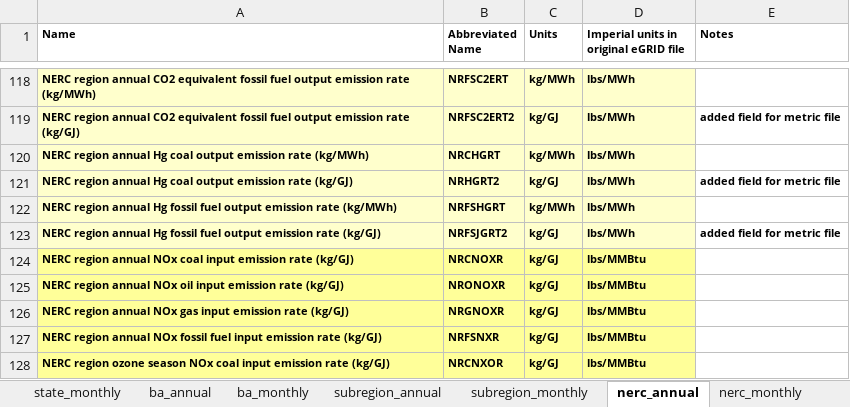
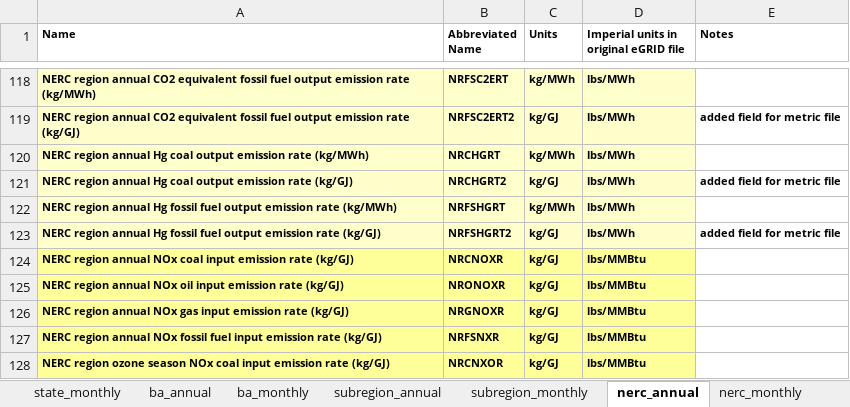
Before and after one commit to USEPA/egrid, an Excel workbook: data/static_tables/metric_structure.xlsx, sheet nerc_annual, drawn as a sheet; only a part is shown, gaps mark what is left out; values as stored, in another font and other column widths than the file's, no borders; the diff names each change by its address in the sheet, - before the commit and + after, or states it on an @@ line.

Commit message:
Adjusting egrid_master.qmd to dynamically call final_formatting script dependent on temporal_res parameter, correcting column names in metric_structure.xlsx, adding comments to final_formatting scripts.

```diff
--- a/data/static_tables/metric_structure.xlsx (sheet nerc_annual)
+++ b/data/static_tables/metric_structure.xlsx (sheet nerc_annual)
-B121 (Abbreviated Name): NRHGRT2
+B121 (Abbreviated Name): NRCHGRT2
-B123 (Abbreviated Name): NRFSJGRT2
+B123 (Abbreviated Name): NRFSHGRT2
```
Also changed, not shown: sheet us_annual, sheet state_annual, sheet ba_annual, sheet subregion_annual, 4 other files.
